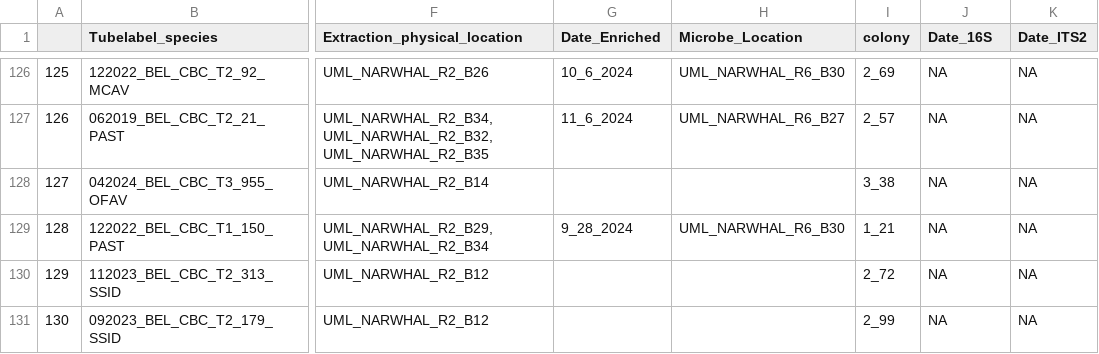
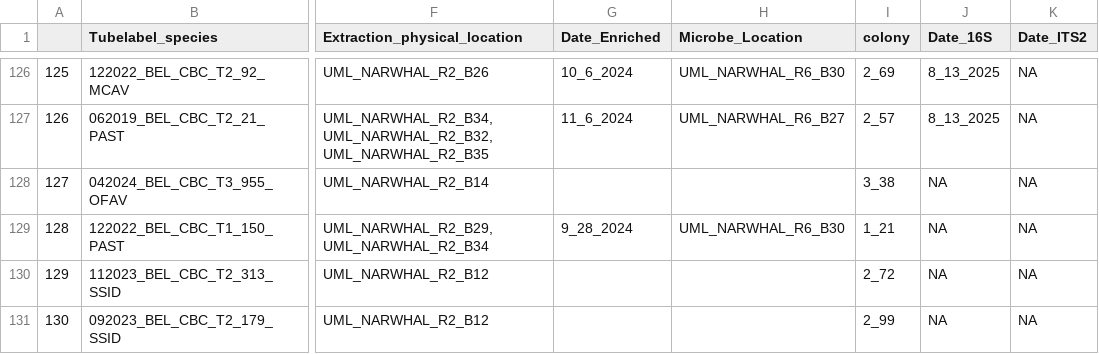
Before and after one commit to cdesouza02/Coral_Code, a CSV file: NSF_Rapid/CBC_PCR_Plan/2_randomized_immune_metagenomics_PCR.csv, drawn as a sheet; only a part is shown, gaps mark what is left out; the diff covers the shown part only; the diff names each change by its address in the sheet, - before the commit and + after, or states it on an @@ line.

```diff
--- a/NSF_Rapid/CBC_PCR_Plan/2_randomized_immune_metagenomics_PCR.csv
+++ b/NSF_Rapid/CBC_PCR_Plan/2_randomized_immune_metagenomics_PCR.csv
-J126:J127 (Date_16S): NA
+J126:J127 (Date_16S): 8_13_2025
```
Also changed, not shown: 27 edited cells elsewhere in this file.
